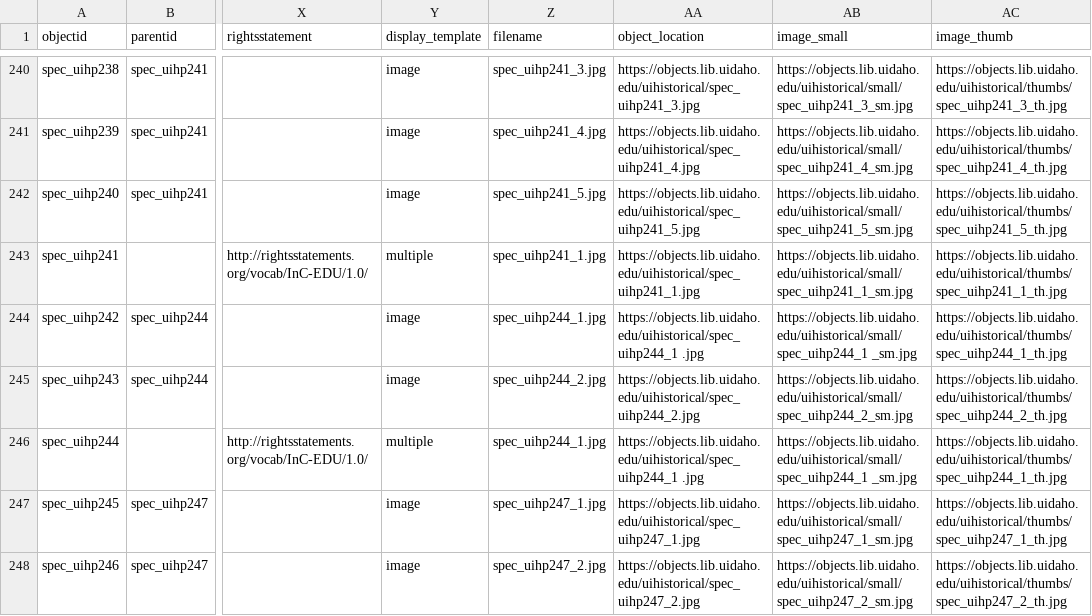
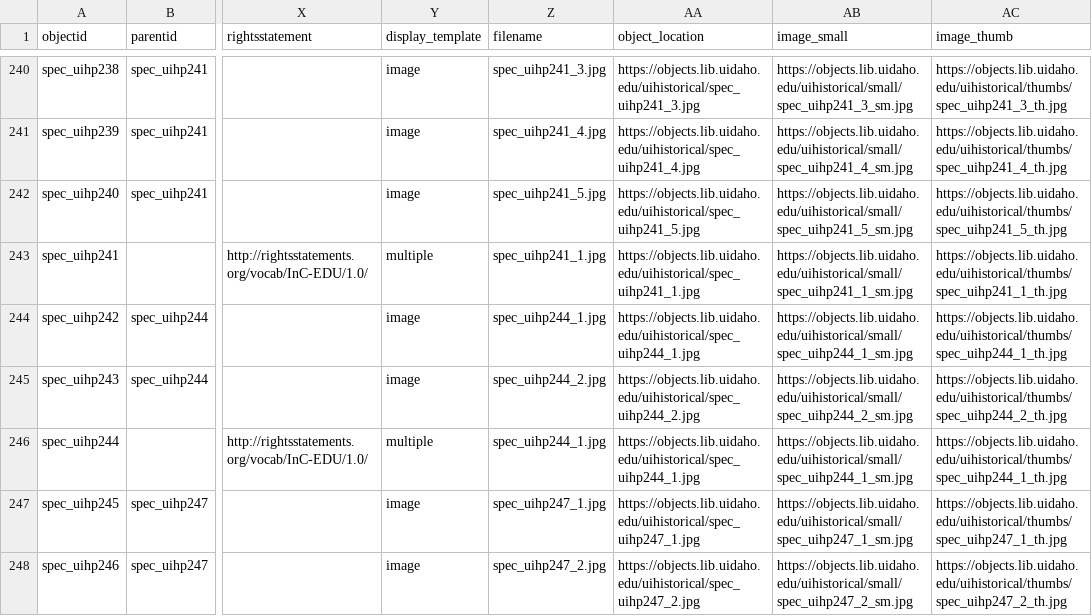
Before and after one commit to uidaholib/campus-collections-template, a CSV file: _data/uihistorical.csv, drawn as a sheet; only a part is shown, gaps mark what is left out; the diff names each change by its address in the sheet, - before the commit and + after, or states it on an @@ line.

Commit message:
image filename fix

```diff
--- a/_data/uihistorical.csv
+++ b/_data/uihistorical.csv
-AA244 (object_location): https://objects.lib.uidaho.edu/uihistorical/spec_uihp244_1 .jpg
+AA244 (object_location): https://objects.lib.uidaho.edu/uihistorical/spec_uihp244_1.jpg
-AB244 (image_small): https://objects.lib.uidaho.edu/uihistorical/small/spec_uihp244_1 _sm.jpg
+AB244 (image_small): https://objects.lib.uidaho.edu/uihistorical/small/spec_uihp244_1_sm.jpg
-AA246 (object_location): https://objects.lib.uidaho.edu/uihistorical/spec_uihp244_1 .jpg
+AA246 (object_location): https://objects.lib.uidaho.edu/uihistorical/spec_uihp244_1.jpg
-AB246 (image_small): https://objects.lib.uidaho.edu/uihistorical/small/spec_uihp244_1 _sm.jpg
+AB246 (image_small): https://objects.lib.uidaho.edu/uihistorical/small/spec_uihp244_1_sm.jpg
```
